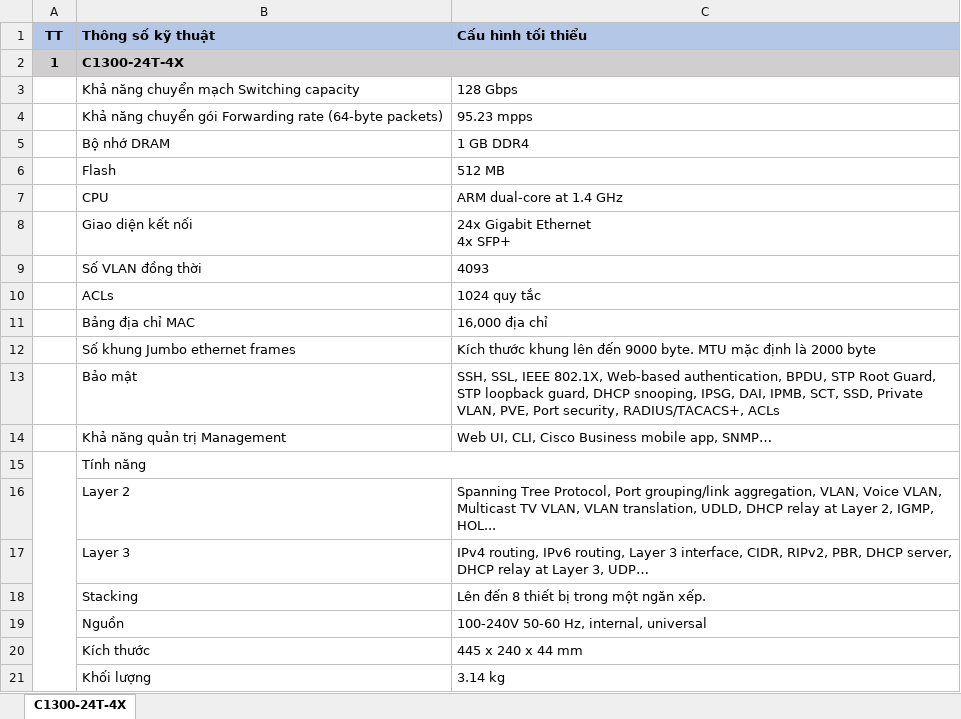
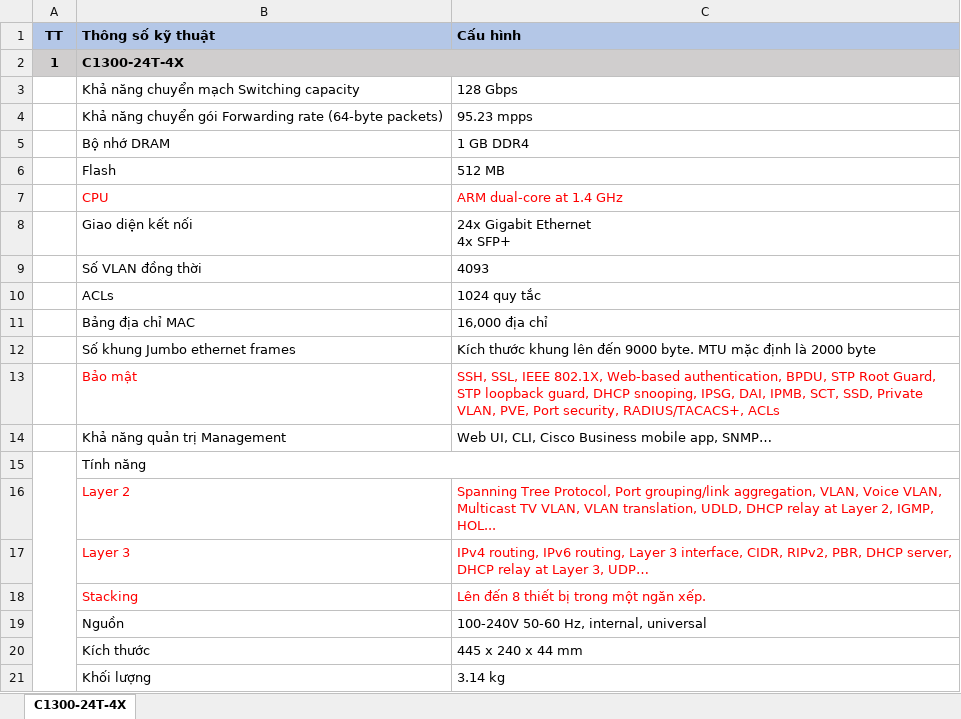
Before and after one commit to saitama-1/cisco_spec, an Excel workbook: C1300-24T-4X_VI.xlsx, sheet C1300-24T-4X, drawn as a sheet; values as stored, in another font and other column widths than the file's, no borders; the diff names each change by its address in the sheet, - before the commit and + after, or states it on an @@ line.

```diff
--- a/C1300-24T-4X_VI.xlsx (sheet C1300-24T-4X)
+++ b/C1300-24T-4X_VI.xlsx (sheet C1300-24T-4X)
-C1: Cấu hình tối thiểu
+C1: Cấu hình
-B7:C7 text colour: black
+B7:C7 text colour: #FF0000
-B13:C13 text colour: black
+B13:C13 text colour: #FF0000
-B16:C18 text colour: black
+B16:C18 text colour: #FF0000
```
Also changed, not shown: C9500-48Y4C-E_VI.xlsx, SFP-10G-SR.xlsx.
